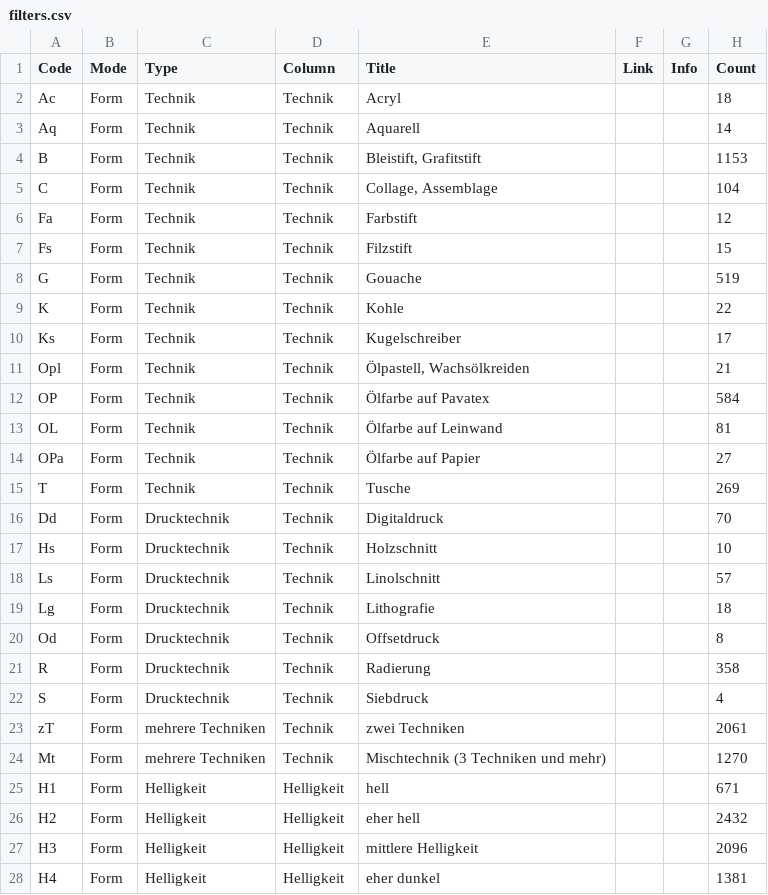
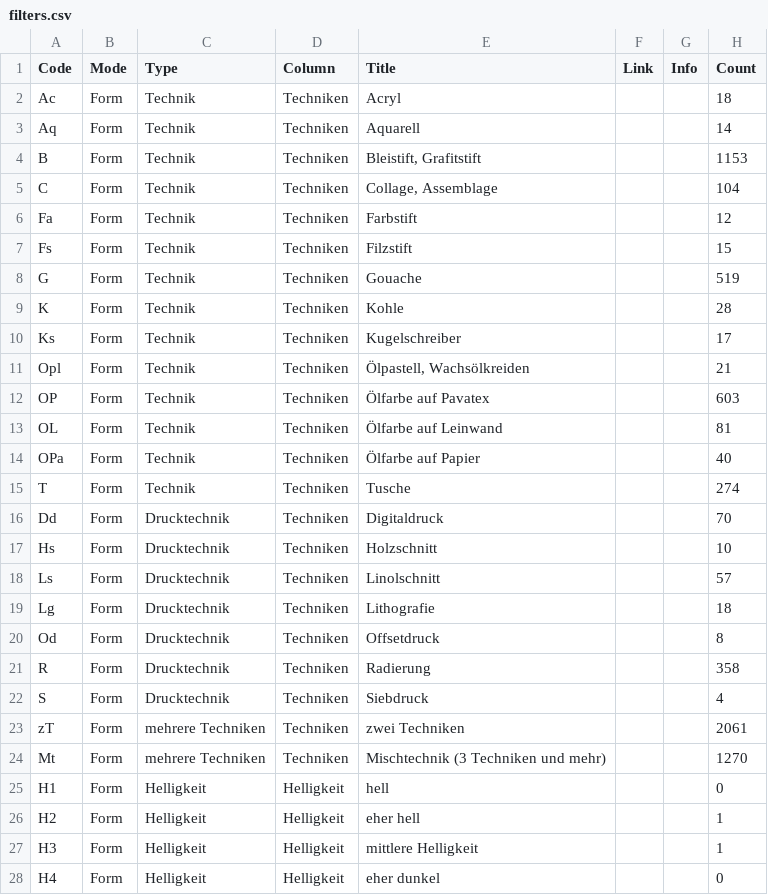
Before and after one commit to datalets/panoptikum, a CSV file: data/filters.csv, drawn as a sheet; only a part is shown; the diff covers the shown part only.

```diff
--- a/data/filters.csv
+++ b/data/filters.csv
@@ -1,28 +1,28 @@
 Code,Mode,Type,Column,Title,Link,Info,Count
-Ac,Form,Technik,Technik,Acryl,,,18
-Aq,Form,Technik,Technik,Aquarell,,,14
-B,Form,Technik,Technik,"Bleistift, Grafitstift",,,1153
-C,Form,Technik,Technik,"Collage, Assemblage",,,104
-Fa,Form,Technik,Technik,Farbstift,,,12
-Fs,Form,Technik,Technik,Filzstift,,,15
-G,Form,Technik,Technik,Gouache,,,519
-K,Form,Technik,Technik,Kohle,,,22
-Ks,Form,Technik,Technik,Kugelschreiber,,,17
-Opl,Form,Technik,Technik,"Ölpastell, Wachsölkreiden",,,21
-OP,Form,Technik,Technik,Ölfarbe auf Pavatex,,,584
-OL,Form,Technik,Technik,Ölfarbe auf Leinwand,,,81
-OPa,Form,Technik,Technik,Ölfarbe auf Papier,,,27
-T,Form,Technik,Technik,Tusche,,,269
-Dd,Form,Drucktechnik,Technik,Digitaldruck,,,70
-Hs,Form,Drucktechnik,Technik,Holzschnitt,,,10
-Ls,Form,Drucktechnik,Technik,Linolschnitt,,,57
-Lg,Form,Drucktechnik,Technik,Lithografie,,,18
-Od,Form,Drucktechnik,Technik,Offsetdruck,,,8
-R,Form,Drucktechnik,Technik,Radierung,,,358
-S,Form,Drucktechnik,Technik,Siebdruck,,,4
-zT,Form,mehrere Techniken,Technik,zwei Techniken,,,2061
-Mt,Form,mehrere Techniken,Technik,Mischtechnik (3 Techniken und mehr),,,1270
-H1,Form,Helligkeit,Helligkeit,hell,,,671
-H2,Form,Helligkeit,Helligkeit,eher hell,,,2432
-H3,Form,Helligkeit,Helligkeit,mittlere Helligkeit,,,2096
-H4,Form,Helligkeit,Helligkeit,eher dunkel,,,1381
+Ac,Form,Technik,Techniken,Acryl,,,18
+Aq,Form,Technik,Techniken,Aquarell,,,14
+B,Form,Technik,Techniken,"Bleistift, Grafitstift",,,1153
+C,Form,Technik,Techniken,"Collage, Assemblage",,,104
+Fa,Form,Technik,Techniken,Farbstift,,,12
+Fs,Form,Technik,Techniken,Filzstift,,,15
+G,Form,Technik,Techniken,Gouache,,,519
+K,Form,Technik,Techniken,Kohle,,,28
+Ks,Form,Technik,Techniken,Kugelschreiber,,,17
+Opl,Form,Technik,Techniken,"Ölpastell, Wachsölkreiden",,,21
+OP,Form,Technik,Techniken,Ölfarbe auf Pavatex,,,603
+OL,Form,Technik,Techniken,Ölfarbe auf Leinwand,,,81
+OPa,Form,Technik,Techniken,Ölfarbe auf Papier,,,40
+T,Form,Technik,Techniken,Tusche,,,274
+Dd,Form,Drucktechnik,Techniken,Digitaldruck,,,70
+Hs,Form,Drucktechnik,Techniken,Holzschnitt,,,10
+Ls,Form,Drucktechnik,Techniken,Linolschnitt,,,57
+Lg,Form,Drucktechnik,Techniken,Lithografie,,,18
+Od,Form,Drucktechnik,Techniken,Offsetdruck,,,8
+R,Form,Drucktechnik,Techniken,Radierung,,,358
+S,Form,Drucktechnik,Techniken,Siebdruck,,,4
+zT,Form,mehrere Techniken,Techniken,zwei Techniken,,,2061
+Mt,Form,mehrere Techniken,Techniken,Mischtechnik (3 Techniken und mehr),,,1270
+H1,Form,Helligkeit,Helligkeit,hell,,,0
+H2,Form,Helligkeit,Helligkeit,eher hell,,,1
+H3,Form,Helligkeit,Helligkeit,mittlere Helligkeit,,,1
+H4,Form,Helligkeit,Helligkeit,eher dunkel,,,0
```
Also changed, not shown: 1 removed row and 119 edited cells elsewhere in this file, 4 other files.
